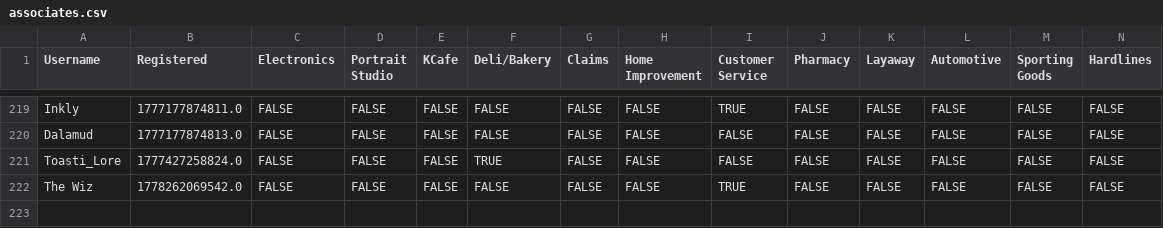
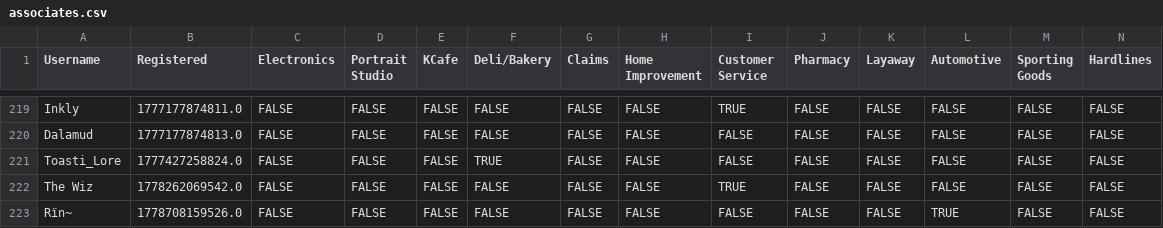
Before and after one commit to VRC-Kmart/aisle-6, a CSV file: clockboy/associates.csv, drawn as a sheet; only a part is shown, gaps mark what is left out; rows hold the shown columns only; the diff names each change by its address in the sheet, - before the commit and + after, or states it on an @@ line.

```diff
--- a/clockboy/associates.csv
+++ b/clockboy/associates.csv
+row 223: Rïn~ | 1778708159526.0 | FALSE | FALSE | FALSE | FALSE | FALSE | FALSE | FALSE | FALSE | FALSE | TRUE | FALSE | FALSE
```
Also changed, not shown: 4 other files.
